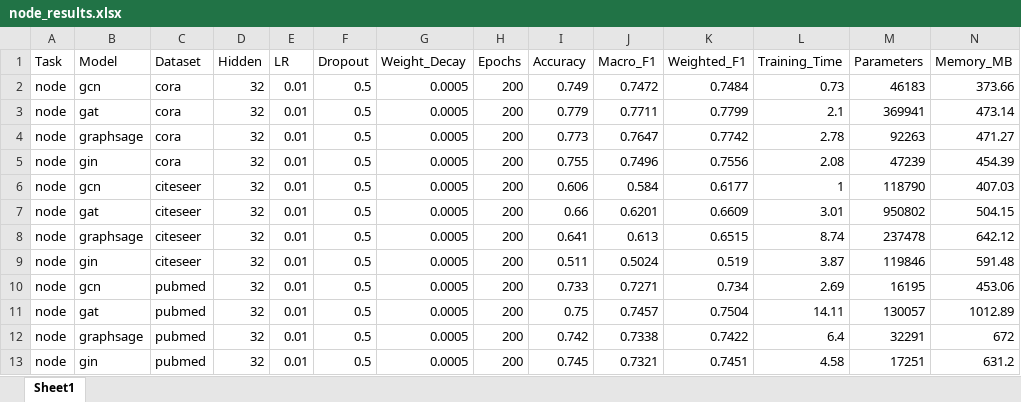
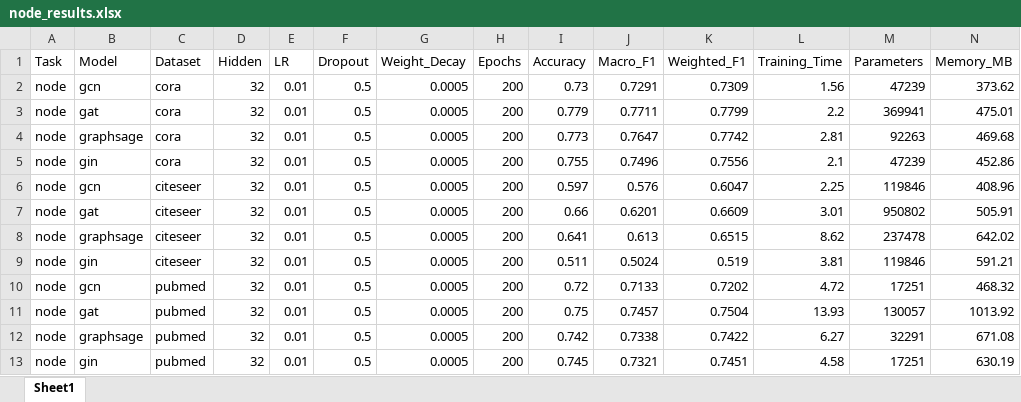
Before and after one commit to y-giresh/GNN_BENCHMARKING, an Excel workbook: results/node_results.xlsx, sheet Sheet1, drawn as a sheet; values as stored, in another font and other column widths than the file's, no borders; the diff names each change by its address in the sheet, - before the commit and + after, or states it on an @@ line.

```diff
--- a/results/node_results.xlsx (sheet Sheet1)
+++ b/results/node_results.xlsx (sheet Sheet1)
-I2 (Accuracy): 0.749
+I2 (Accuracy): 0.73
-J2 (Macro_F1): 0.7472
+J2 (Macro_F1): 0.7291
-K2 (Weighted_F1): 0.7484
+K2 (Weighted_F1): 0.7309
-L2 (Training_Time): 0.73
+L2 (Training_Time): 1.56
-M2 (Parameters): 46183
+M2 (Parameters): 47239
-N2 (Memory_MB): 373.66
+N2 (Memory_MB): 373.62
-L3 (Training_Time): 2.1
+L3 (Training_Time): 2.2
-N3 (Memory_MB): 473.14
+N3 (Memory_MB): 475.01
-L4 (Training_Time): 2.78
+L4 (Training_Time): 2.81
-N4 (Memory_MB): 471.27
+N4 (Memory_MB): 469.68
-L5 (Training_Time): 2.08
+L5 (Training_Time): 2.1
-N5 (Memory_MB): 454.39
+N5 (Memory_MB): 452.86
-I6 (Accuracy): 0.606
+I6 (Accuracy): 0.597
-J6 (Macro_F1): 0.584
+J6 (Macro_F1): 0.576
-K6 (Weighted_F1): 0.6177
+K6 (Weighted_F1): 0.6047
-L6 (Training_Time): 1
+L6 (Training_Time): 2.25
-M6 (Parameters): 118790
+M6 (Parameters): 119846
-N6 (Memory_MB): 407.03
+N6 (Memory_MB): 408.96
-N7 (Memory_MB): 504.15
+N7 (Memory_MB): 505.91
-L8 (Training_Time): 8.74
+L8 (Training_Time): 8.62
-N8 (Memory_MB): 642.12
+N8 (Memory_MB): 642.02
-L9 (Training_Time): 3.87
+L9 (Training_Time): 3.81
-N9 (Memory_MB): 591.48
+N9 (Memory_MB): 591.21
-I10 (Accuracy): 0.733
+I10 (Accuracy): 0.72
-J10 (Macro_F1): 0.7271
+J10 (Macro_F1): 0.7133
-K10 (Weighted_F1): 0.734
+K10 (Weighted_F1): 0.7202
-L10 (Training_Time): 2.69
+L10 (Training_Time): 4.72
-M10 (Parameters): 16195
+M10 (Parameters): 17251
-N10 (Memory_MB): 453.06
+N10 (Memory_MB): 468.32
-L11 (Training_Time): 14.11
+L11 (Training_Time): 13.93
-N11 (Memory_MB): 1012.89
+N11 (Memory_MB): 1013.92
-L12 (Training_Time): 6.4
+L12 (Training_Time): 6.27
-N12 (Memory_MB): 672
+N12 (Memory_MB): 671.08
-N13 (Memory_MB): 631.2
+N13 (Memory_MB): 630.19
```
Also changed, not shown: results/graph_results.xlsx, results/link_results.xlsx, 1 other file.
